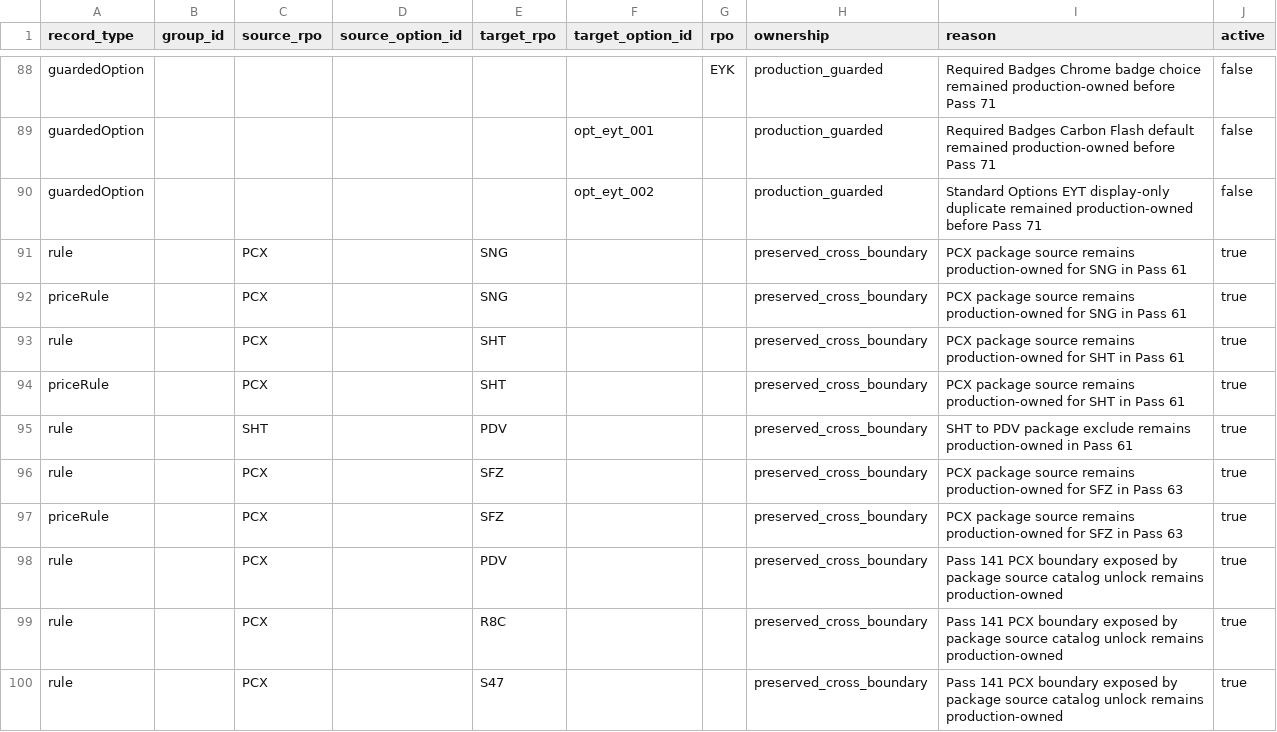
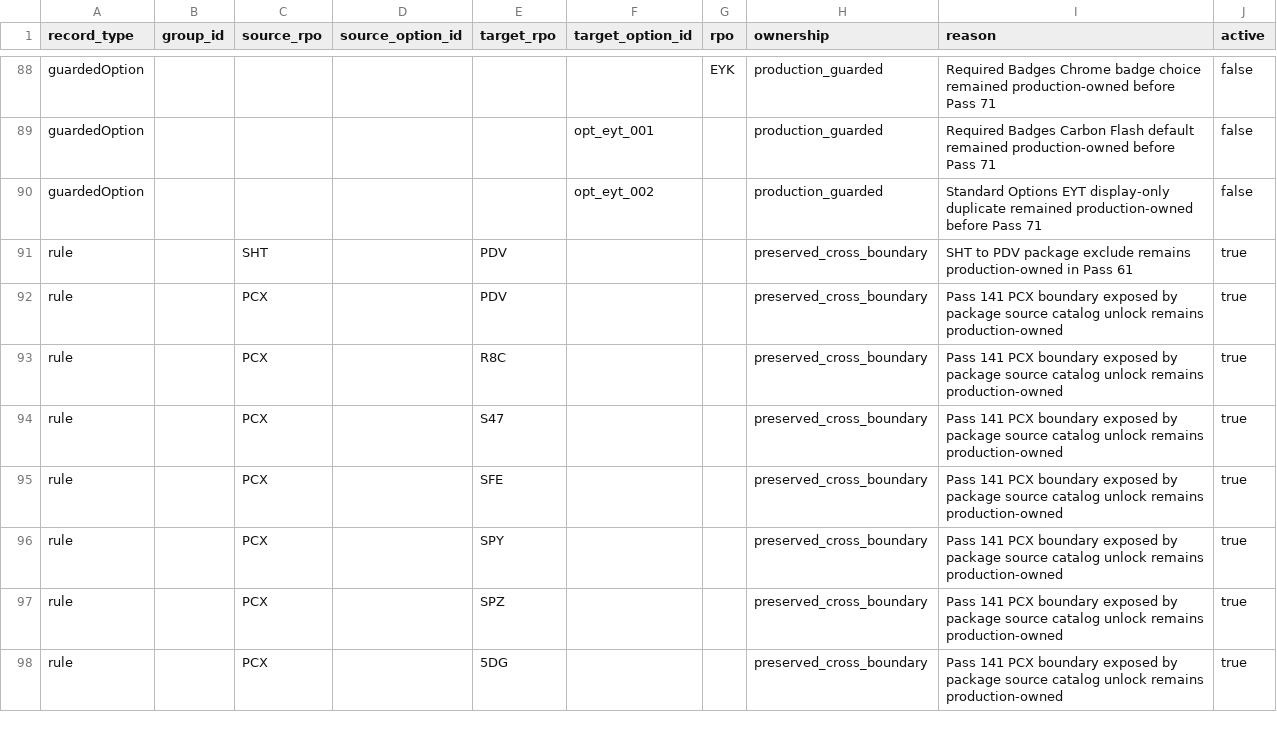
Before and after one commit to seanzmc/27vette, a CSV file: data/stingray/validation/projected_slice_ownership.csv, drawn as a sheet; only a part is shown, gaps mark what is left out; the shorter side is filled out with more unchanged rows.

Commit message:
Adds PCX Tech Bronze package includes
Promotes the remaining PCX package include boundaries for the Tech Bronze options into the generated CSV-owned data.

Updates the validation expectations and census counts to reflect the reduced set of preserved cross-boundary entries, keeping the remaining legacy boundaries intact.

```diff
--- a/data/stingray/validation/projected_slice_ownership.csv
+++ b/data/stingray/validation/projected_slice_ownership.csv
@@ -90,9 +90,3 @@ guardedOption,,,,,opt_eyt_001,,production_guarded,Required Badges Carbon Flash d
 guardedOption,,,,,opt_eyt_002,,production_guarded,Standard Options EYT display-only duplicate remained production-owned before Pass 71,false
-rule,,PCX,,SNG,,,preserved_cross_boundary,PCX package source remains production-owned for SNG in Pass 61,true
-priceRule,,PCX,,SNG,,,preserved_cross_boundary,PCX package source remains production-owned for SNG in Pass 61,true
-rule,,PCX,,SHT,,,preserved_cross_boundary,PCX package source remains production-owned for SHT in Pass 61,true
-priceRule,,PCX,,SHT,,,preserved_cross_boundary,PCX package source remains production-owned for SHT in Pass 61,true
 rule,,SHT,,PDV,,,preserved_cross_boundary,SHT to PDV package exclude remains production-owned in Pass 61,true
-rule,,PCX,,SFZ,,,preserved_cross_boundary,PCX package source remains production-owned for SFZ in Pass 63,true
-priceRule,,PCX,,SFZ,,,preserved_cross_boundary,PCX package source remains production-owned for SFZ in Pass 63,true
 rule,,PCX,,PDV,,,preserved_cross_boundary,Pass 141 PCX boundary exposed by package source catalog unlock remains production-owned,true
```
Also changed, not shown: data/stingray/logic/auto_adds.csv, 7 other files.
